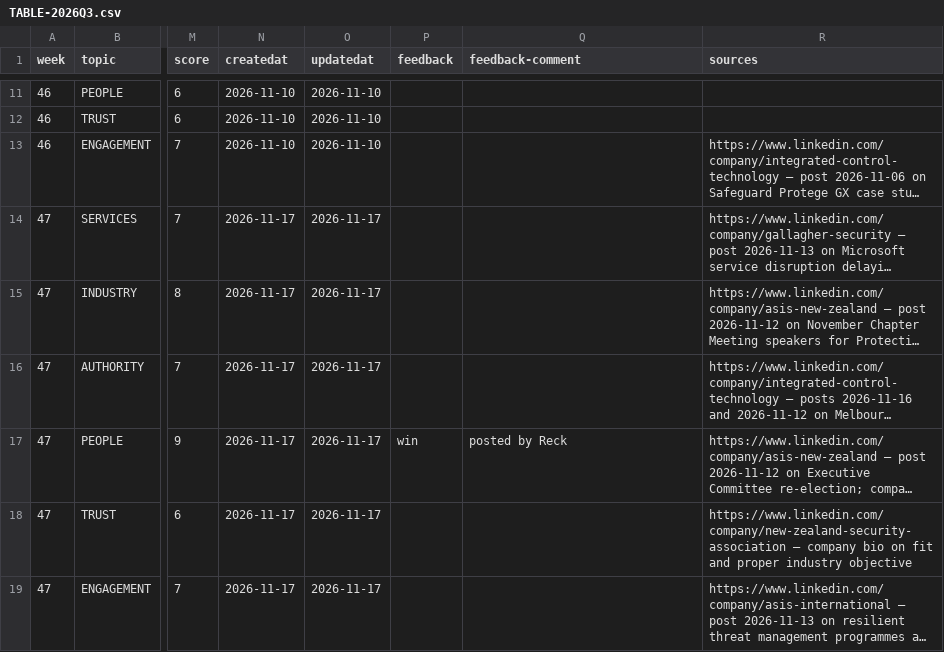
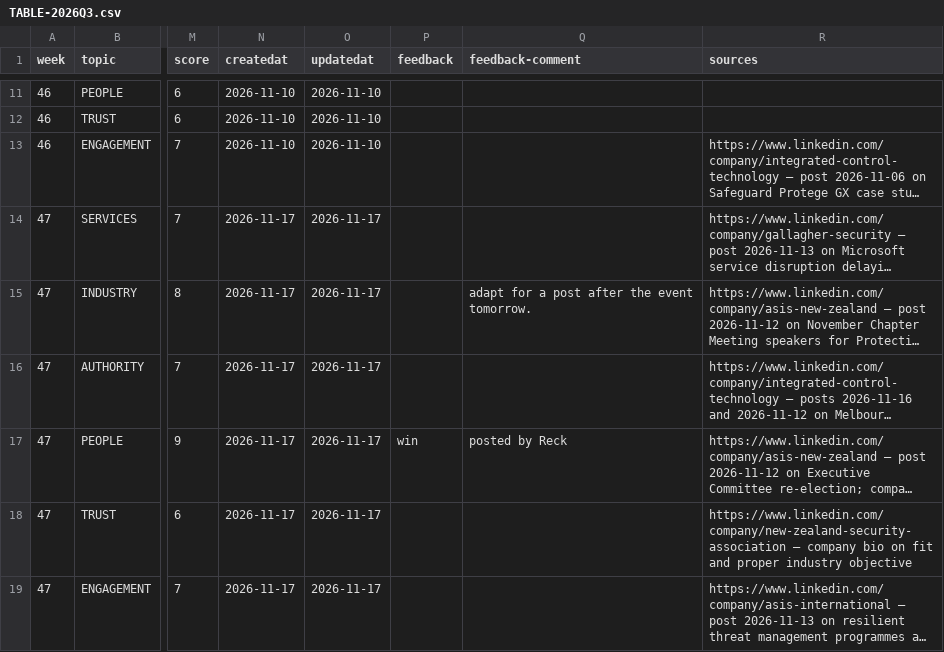
Before and after one commit to asisnz/md-asis, a CSV file: COULD/TABLE-2026Q3.csv, drawn as a sheet; only a part is shown, gaps mark what is left out; long unchanged cells end in …; the diff names each change by its address in the sheet, - before the commit and + after, or states it on an @@ line.

Commit message:
feedback: post-014 -> cleared

```diff
--- a/COULD/TABLE-2026Q3.csv
+++ b/COULD/TABLE-2026Q3.csv
-Q15 (feedback-comment): (empty)
+Q15 (feedback-comment): adapt for a post after the event tomorrow.
```
